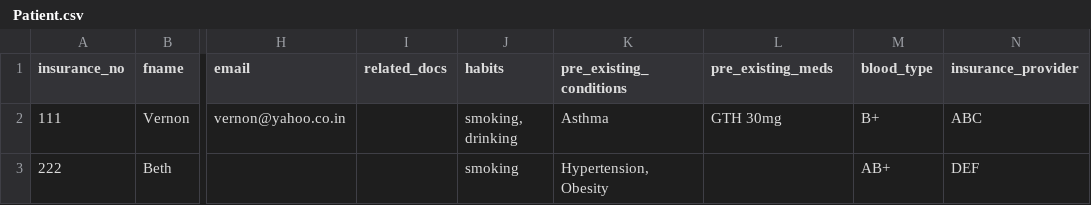
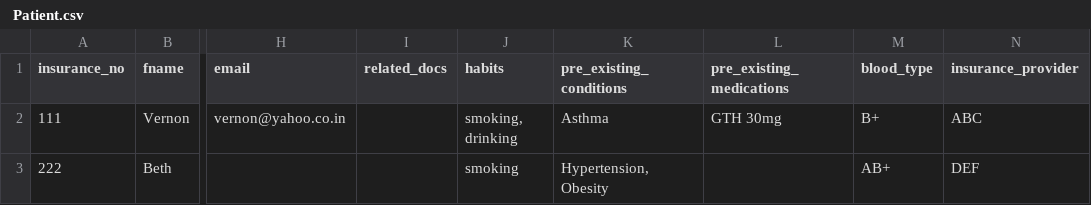
Before and after one commit to NandaAnand/doctor-patient-interactions-manager, a CSV file: data/ Patient.csv, drawn as a sheet; only a part is shown, gaps mark what is left out; the diff names each change by its address in the sheet, - before the commit and + after, or states it on an @@ line.

```diff
--- a/data/ Patient.csv
+++ b/data/ Patient.csv
-L1: pre_existing_meds
+L1: pre_existing_medications
```
Also changed, not shown: data/Interaction.csv, 10 other files.
